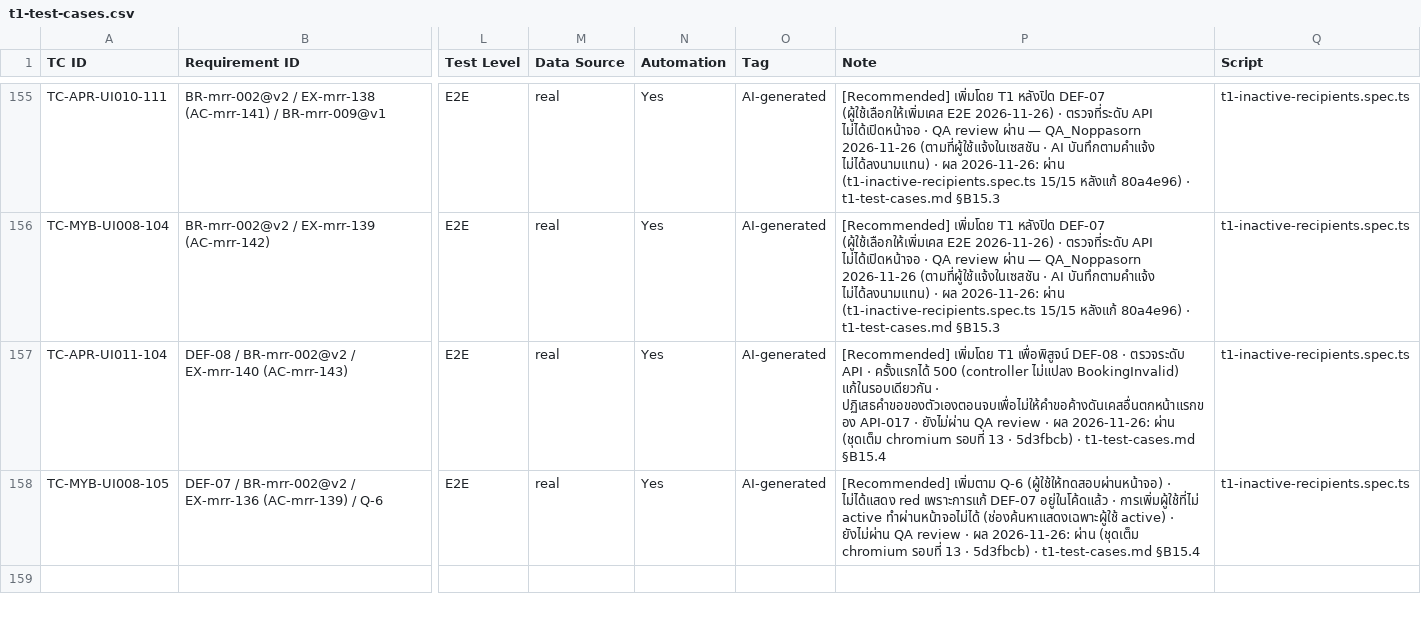
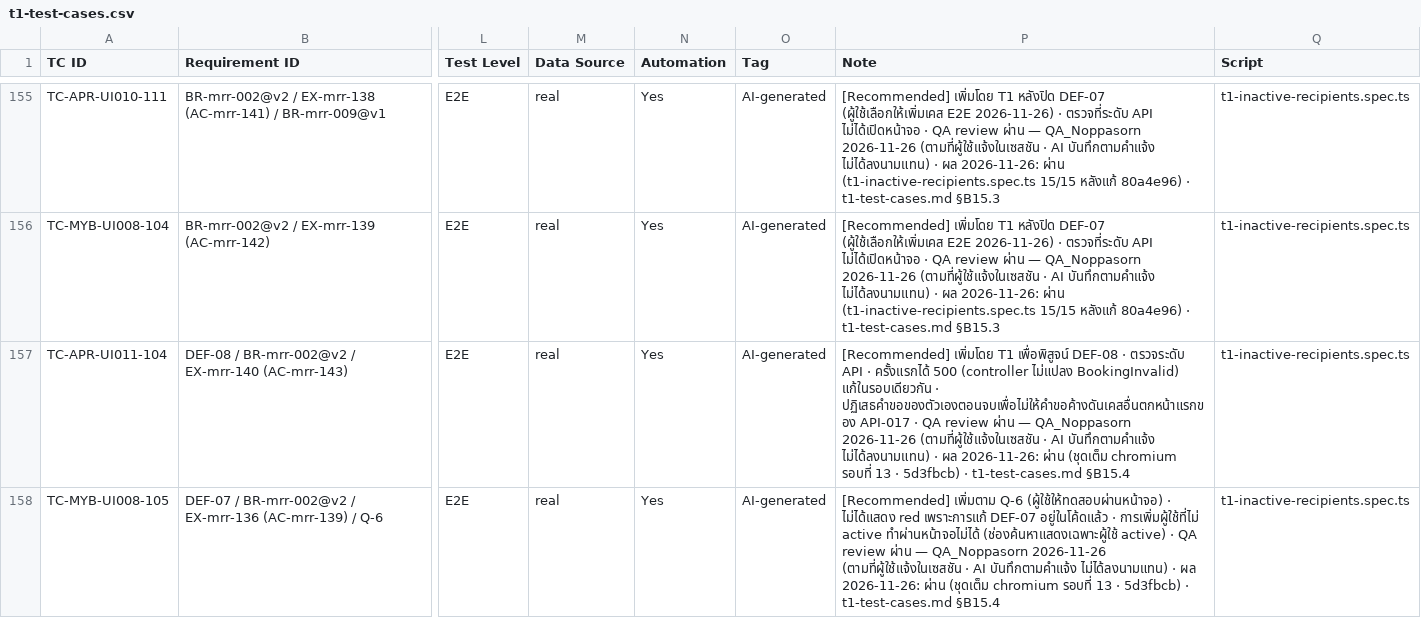
Before and after one commit to noppasorngtn-lab/meetingRoomTrain, a CSV file: docs/qa/t1-test-cases.csv, drawn as a sheet; only a part is shown, gaps mark what is left out; the diff names each change by its address in the sheet, - before the commit and + after, or states it on an @@ line.

```diff
--- a/docs/qa/t1-test-cases.csv
+++ b/docs/qa/t1-test-cases.csv
-P157 (Note): …API-017 · ยังไม่ผ่าน QA review · ผล…
+P157 (Note): …API-017 · QA review ผ่าน — QA_Noppasorn 2026-11-26 (ตามที่ผู้ใช้แจ้งในเซสชัน · AI บันทึกตามคำแจ้ง ไม่ได้ลงนามแทน) · ผล…
-P158 (Note): …active) · ยังไม่ผ่าน QA review · ผล…
+P158 (Note): …active) · QA review ผ่าน — QA_Noppasorn 2026-11-26 (ตามที่ผู้ใช้แจ้งในเซสชัน · AI บันทึกตามคำแจ้ง ไม่ได้ลงนามแทน) · ผล…
```
Also changed, not shown: 7 other files.
